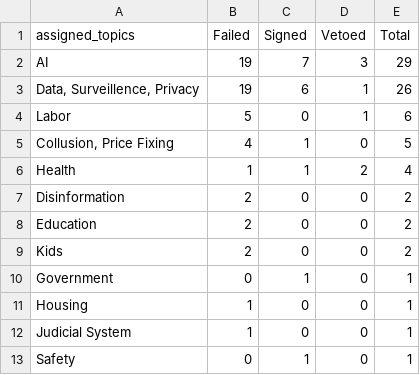
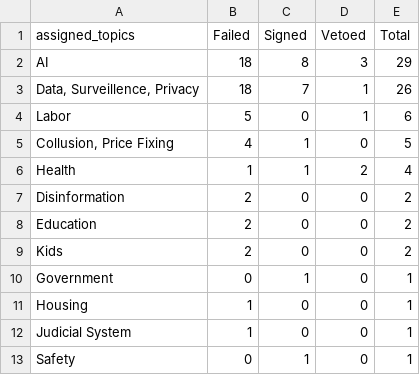
Before and after one commit to techequitycollaborative/2025-ai-bills-analysis, a CSV file: data/bill_success_by_topic.csv, drawn as a sheet.

```diff
--- a/data/bill_success_by_topic.csv
+++ b/data/bill_success_by_topic.csv
@@ -1,4 +1,4 @@
 assigned_topics,Failed,Signed,Vetoed,Total
-AI,19,7,3,29
-"Data, Surveillence, Privacy",19,6,1,26
+AI,18,8,3,29
+"Data, Surveillence, Privacy",18,7,1,26
 Labor,5,0,1,6
```
Also changed, not shown: data/bill_data_with_success_status.csv, 5 other files.
